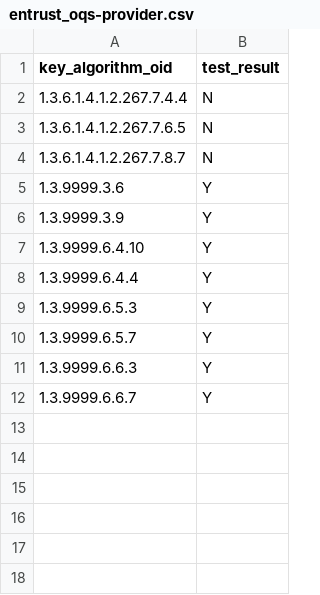
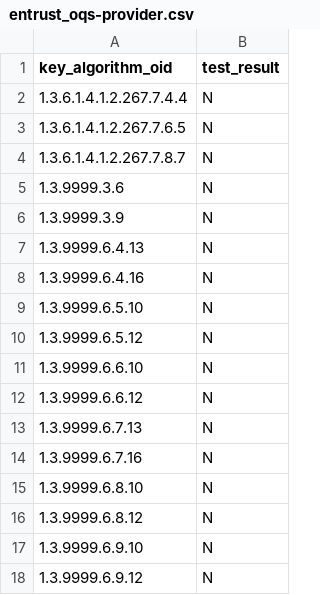
Before and after one commit to IETF-Hackathon/pqc-certificates, a CSV file: providers/oqs/compatMatrices/artifacts_certs_r3/entrust_oqs-provider.csv, drawn as a sheet.

Commit message:
Update oqs-provider artifacts of IETF 119

```diff
--- a/providers/oqs/compatMatrices/artifacts_certs_r3/entrust_oqs-provider.csv
+++ b/providers/oqs/compatMatrices/artifacts_certs_r3/entrust_oqs-provider.csv
@@ -4,9 +4,15 @@ key_algorithm_oid,test_result
 1.3.6.1.4.1.2.267.7.8.7,N
-1.3.9999.3.6,Y
-1.3.9999.3.9,Y
-1.3.9999.6.4.10,Y
-1.3.9999.6.4.4,Y
-1.3.9999.6.5.3,Y
-1.3.9999.6.5.7,Y
-1.3.9999.6.6.3,Y
-1.3.9999.6.6.7,Y
+1.3.9999.3.6,N
+1.3.9999.3.9,N
+1.3.9999.6.4.13,N
+1.3.9999.6.4.16,N
+1.3.9999.6.5.10,N
+1.3.9999.6.5.12,N
+1.3.9999.6.6.10,N
+1.3.9999.6.6.12,N
+1.3.9999.6.7.13,N
+1.3.9999.6.7.16,N
+1.3.9999.6.8.10,N
+1.3.9999.6.8.12,N
+1.3.9999.6.9.10,N
+1.3.9999.6.9.12,N
```
Also changed, not shown: providers/oqs/compatMatrices/artifacts_certs_r3/oqs-provider_oqs-provider.csv, 2 other files.
